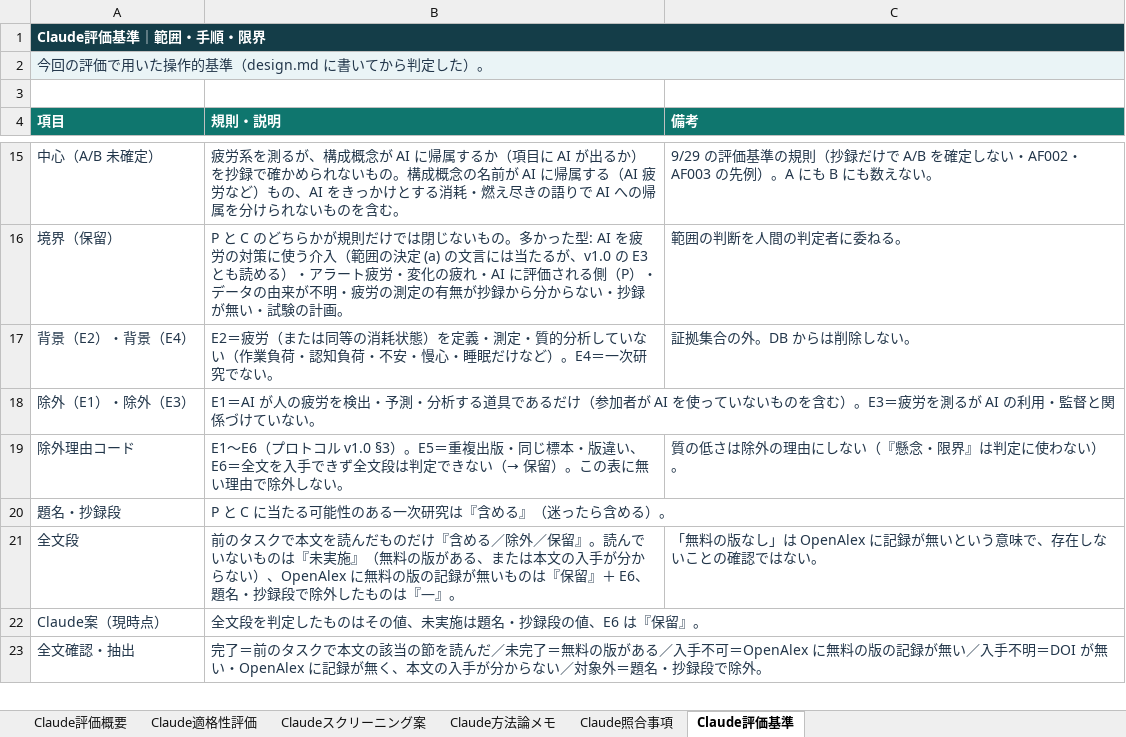
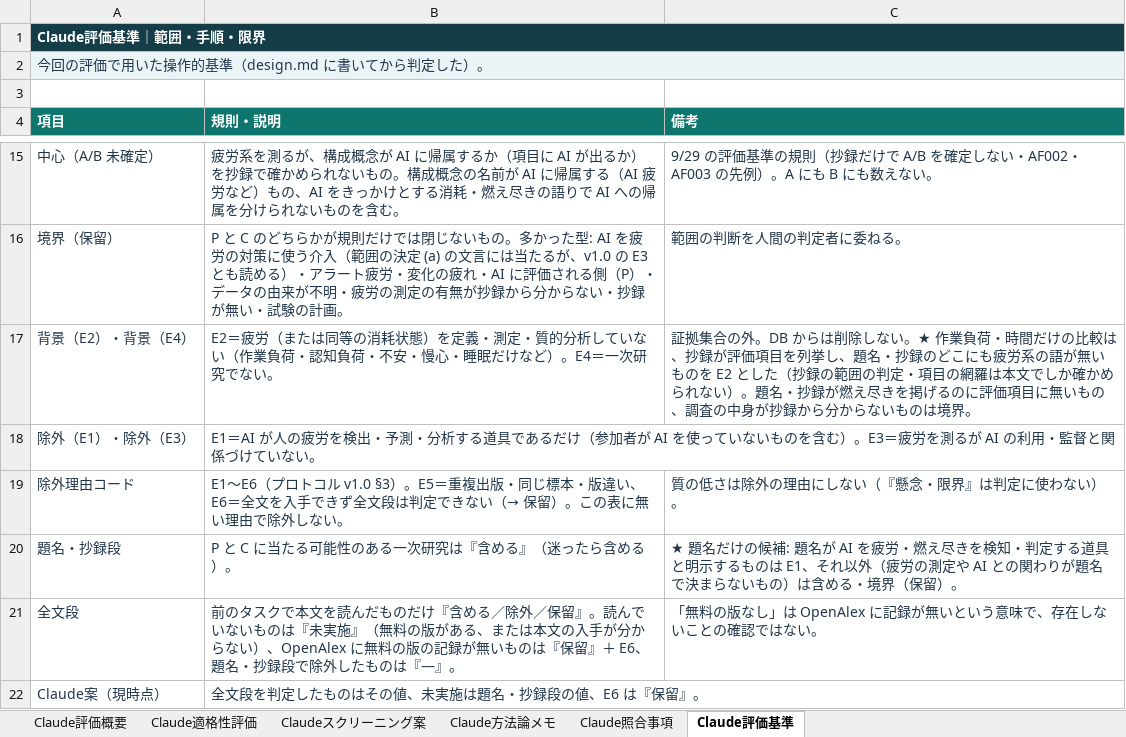
Before and after one commit to mikotomiura/GSE-prototype, an Excel workbook: .steering/20260930-ai-fatigue-candidates-appraisal/archive/AI_fatigue_candidates_AI_appraisal_2026-09-30_claude.xlsx, sheet Claude評価基準, drawn as a sheet; only a part is shown, gaps mark what is left out; the shorter side is filled out with more unchanged rows; values as stored, in another font and other column widths than the file's, no borders; the diff names each change by its address in the sheet, - before the commit and + after, or states it on an @@ line.

```diff
--- a/.steering/20260930-ai-fatigue-candidates-appraisal/archive/AI_fatigue_candidates_AI_appraisal_2026-09-30_claude.xlsx (sheet Claude評価基準)
+++ b/.steering/20260930-ai-fatigue-candidates-appraisal/archive/AI_fatigue_candidates_AI_appraisal_2026-09-30_claude.xlsx (sheet Claude評価基準)
-C17 (備考): …しない。
+C17 (備考): …しない。★ 作業負荷・時間だけの比較は、抄録が評価項目を列挙し、題名・抄録のどこにも疲労系の語が無いものを E2 とした（抄録の範囲の判定・項目の網羅は本文でしか確かめられない）。題名・抄録が燃え尽きを掲げるのに評価項目に無いもの、調査の中身が抄録から分からないものは境界。
-C20 (備考): (empty)
+C20 (備考): ★ 題名だけの候補: 題名が AI を疲労・燃え尽きを検知・判定する道具と明示するものは E1、それ以外（疲労の測定や AI との関わりが題名で決まらないもの）は含める・境界（保留）。
```
Also changed, not shown: sheet Claude適格性評価, sheet Claude評価概要, sheet Claudeスクリーニング案, 5 other files.
